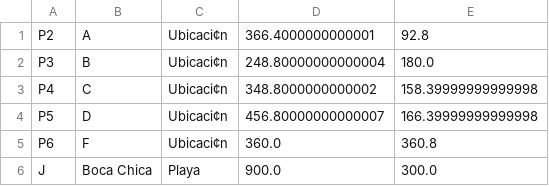
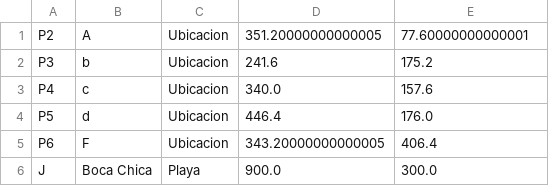
Before and after one commit to Eduardoahg/Proyecto-GPS, a CSV file: paradas.csv, drawn as a sheet; the diff names each change by its address in the sheet, - before the commit and + after, or states it on an @@ line.

```diff
--- a/paradas.csv
+++ b/paradas.csv
-C1:C5: Ubicaci¢n
+C1:C5: Ubicacion
-D1: 366.4000000000001
+D1: 351.20000000000005
-E1: 92.8
+E1: 77.60000000000001
-B2: B
+B2: b
-D2: 248.80000000000004
+D2: 241.6
-E2: 180.0
+E2: 175.2
-B3: C
+B3: c
-D3: 348.8000000000002
+D3: 340.0
-E3: 158.39999999999998
+E3: 157.6
-B4: D
+B4: d
-D4: 456.80000000000007
+D4: 446.4
-E4: 166.39999999999998
+E4: 176.0
-D5: 360.0
+D5: 343.20000000000005
-E5: 360.8
+E5: 406.4
```
Also changed, not shown: rutas.csv, 1 other file.
